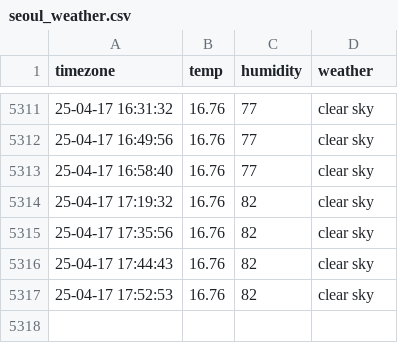
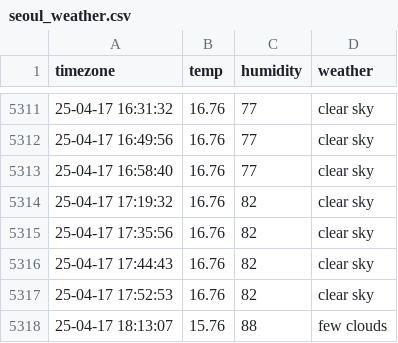
Before and after one commit to cong2738/seoul_weather, a CSV file: seoul_weather.csv, drawn as a sheet; only a part is shown, gaps mark what is left out.

```diff
--- a/seoul_weather.csv
+++ b/seoul_weather.csv
@@ -5317 +5317,2 @@ timezone,temp,humidity,weather
 25-04-17 17:52:53,16.76,82,clear sky
+25-04-17 18:13:07,15.76,88,few clouds
```
